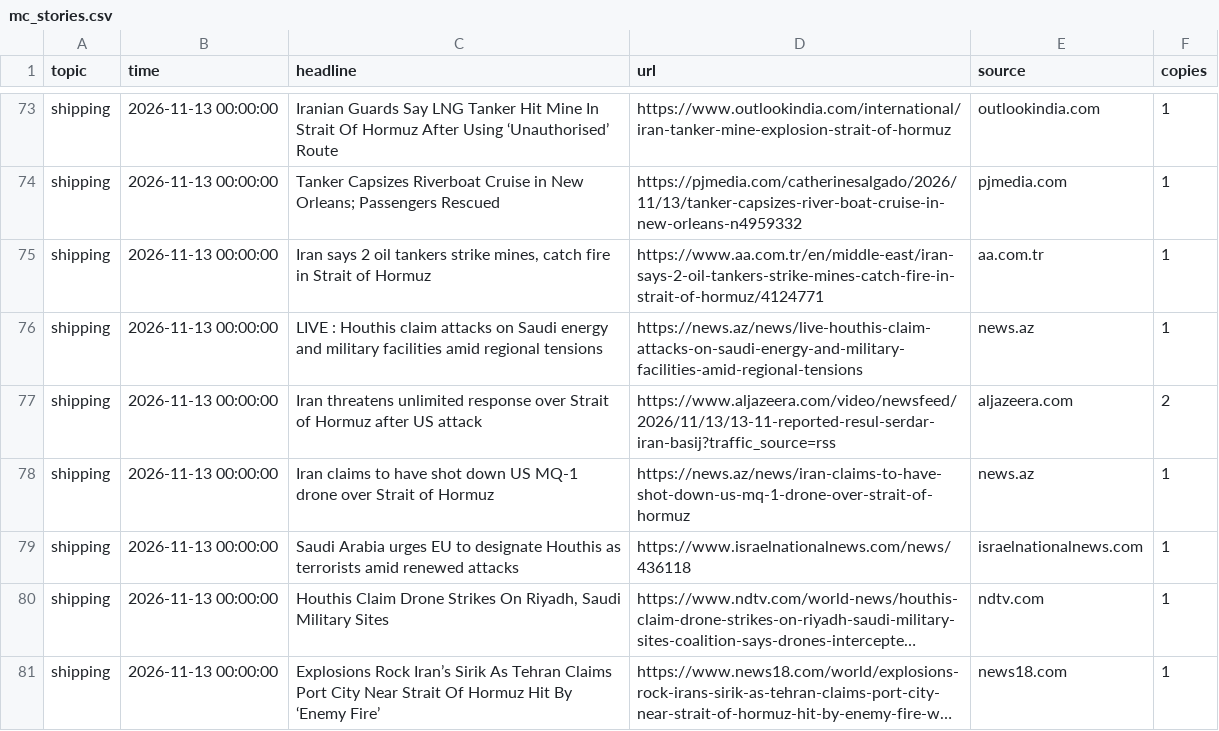
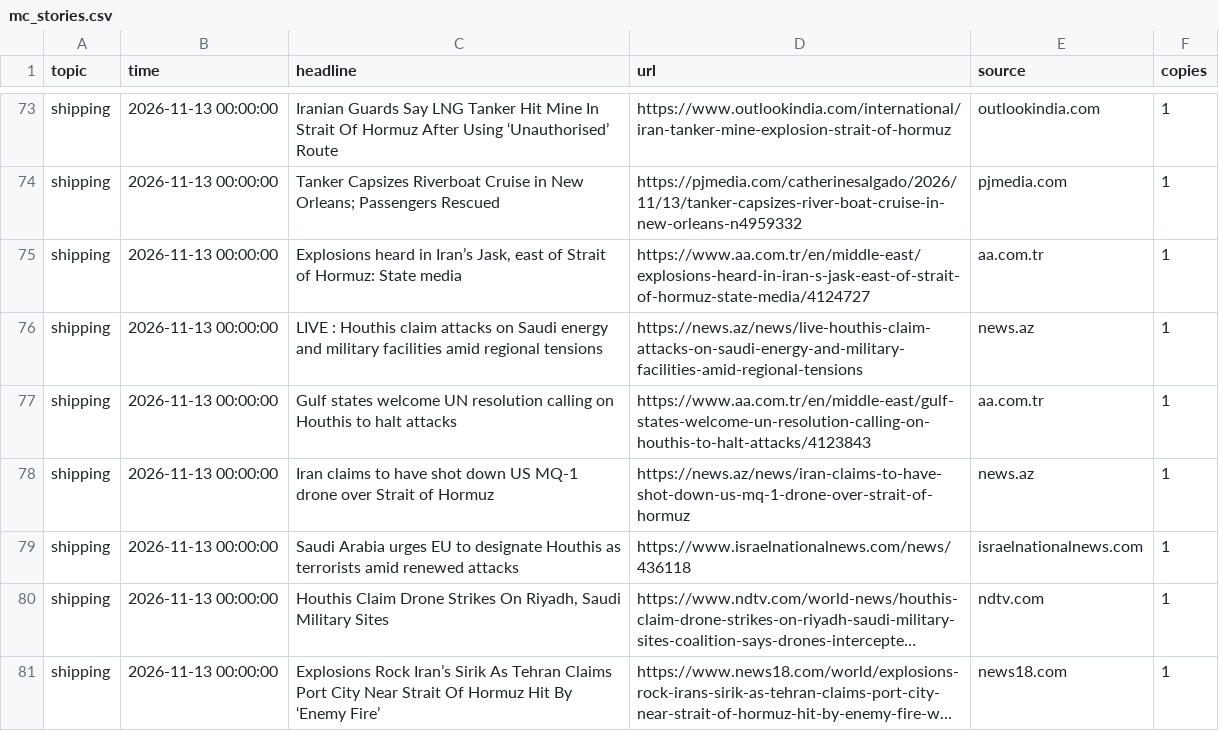
Before and after one commit to lukehamiltn/oil-tracker, a CSV file: news_data/mc_stories.csv, drawn as a sheet; only a part is shown, gaps mark what is left out; long unchanged cells end in …; the diff covers the shown part only.

```diff
--- a/news_data/mc_stories.csv
+++ b/news_data/mc_stories.csv
@@ -74,5 +74,5 @@ shipping,2026-11-13 00:00:00,Iranian Guards Say LNG Tanker Hit Mine In Strait Of
 shipping,2026-11-13 00:00:00,Tanker Capsizes Riverboat Cruise in New Orleans; Passengers Rescued,https://pjmedia.com/catherinesalgado/2026/11/13/tanker-capsizes-river-boat-cruise-in-new-orleans-n4959332,pjmedia.com,1
-shipping,2026-11-13 00:00:00,"Iran says 2 oil tankers strike mines, catch fire in Strait of Hormuz",https://www.aa.com.tr/en/middle-east/iran-says-2-oil-tankers-strike-mines-catch-fire-in-strait-of-hormuz/4124771,aa.com.tr,1
+shipping,2026-11-13 00:00:00,"Explosions heard in Iran’s Jask, east of Strait of Hormuz: State media",https://www.aa.com.tr/en/middle-east/explosions-heard-in-iran-s-jask-east-of-strait-of-hormuz-state-media/4124727,aa.com.tr,1
 shipping,2026-11-13 00:00:00,LIVE : Houthis claim attacks on Saudi energy and military facilities amid regional tensions,https://news.az/news/live-houthis-claim-attacks-on-saudi-energy-and-military-facilities-amid-regional-tensions,news.az,1
-shipping,2026-11-13 00:00:00,Iran threatens unlimited response over Strait of Hormuz after US attack,https://www.aljazeera.com/video/newsfeed/2026/11/13/13-11-reported-resul-serdar-iran-basij?traffic_source=rss,aljazeera.com,2
+shipping,2026-11-13 00:00:00,Gulf states welcome UN resolution calling on Houthis to halt attacks,https://www.aa.com.tr/en/middle-east/gulf-states-welcome-un-resolution-calling-on-houthis-to-halt-attacks/4123843,aa.com.tr,1
 shipping,2026-11-13 00:00:00,Iran claims to have shot down US MQ-1 drone over Strait of Hormuz,https://news.az/news/iran-claims-to-have-shot-down-us-mq-1-drone-over-strait-of-hormuz,news.az,1
```
Also changed, not shown: 2 added rows, 1 removed row, 50 moved rows and 19 edited cells elsewhere in this file.
